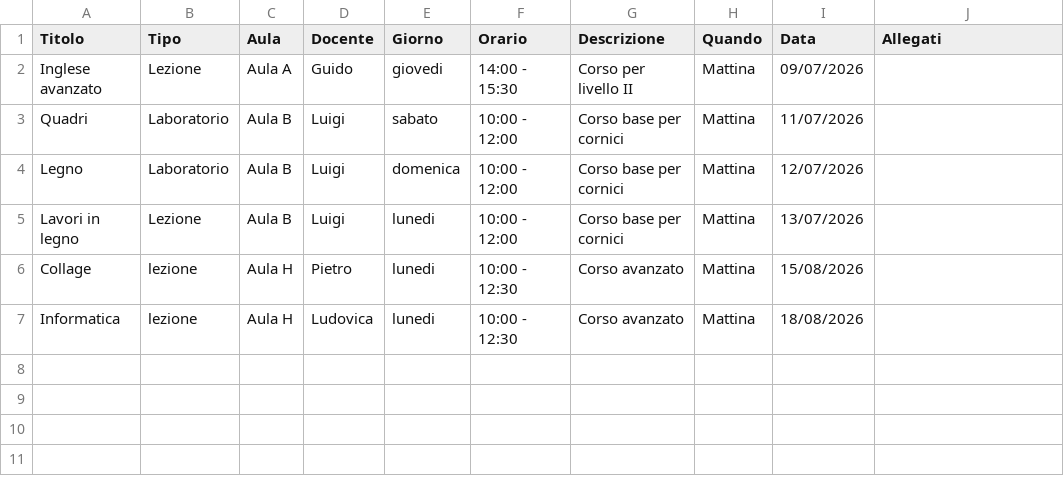
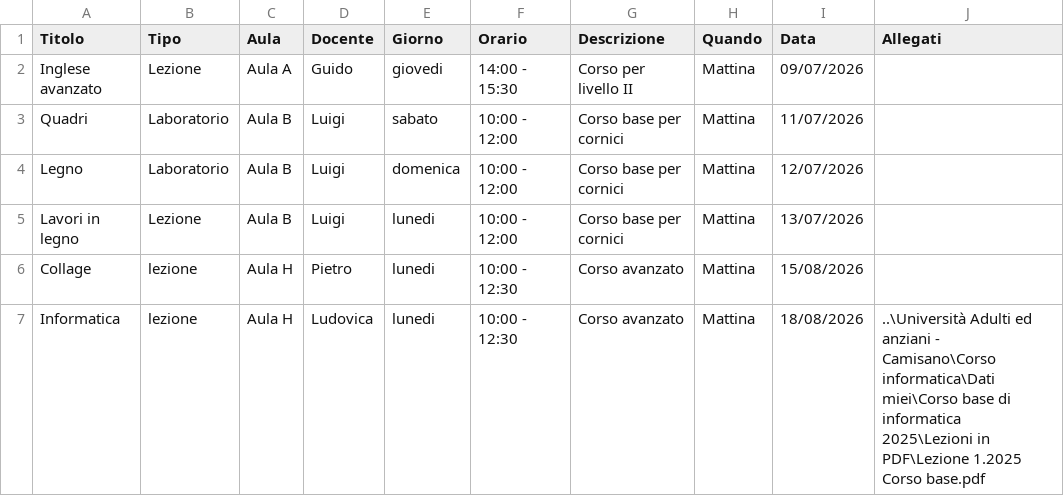
Before and after one commit to LUCOMEZ/https-github.com-lucianomenetto-uniadulti, a CSV file: Database.csv, drawn as a sheet.

Commit message:
Update Database.csv

```diff
--- a/Database.csv
+++ b/Database.csv
@@ -6,2 +6,2 @@ Lavori in legno ,Lezione,Aula B,Luigi,lunedi,10:00 - 12:00,Corso base per cornic
 Collage,lezione,Aula H,Pietro,lunedi,10:00 - 12:30, Corso avanzato,Mattina,15/08/2026,
-Informatica,lezione,Aula H,Ludovica,lunedi,10:00 - 12:30, Corso avanzato,Mattina,18/08/2026,
+Informatica,lezione,Aula H,Ludovica,lunedi,10:00 - 12:30, Corso avanzato,Mattina,18/08/2026,..\Università Adulti ed anziani - Camisano\Corso informatica\Dati miei\Corso base di informatica 2025\Lezioni in PDF\Lezione 1.2025 Corso base.pdf
```
